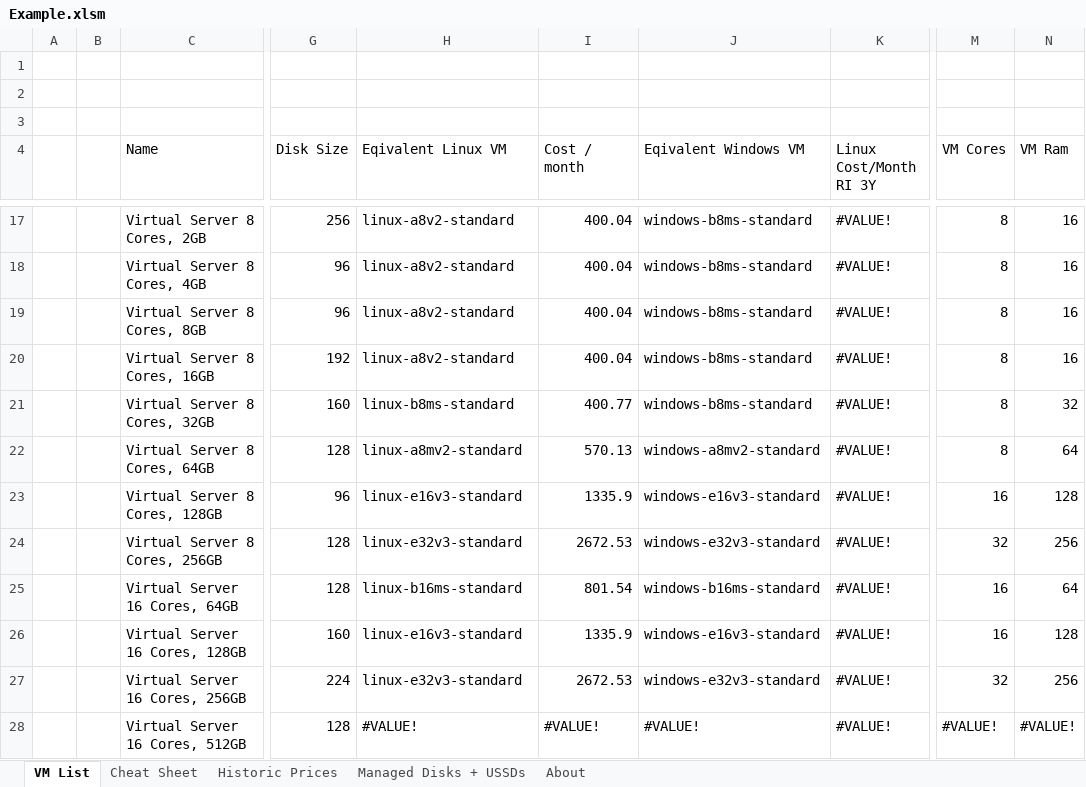
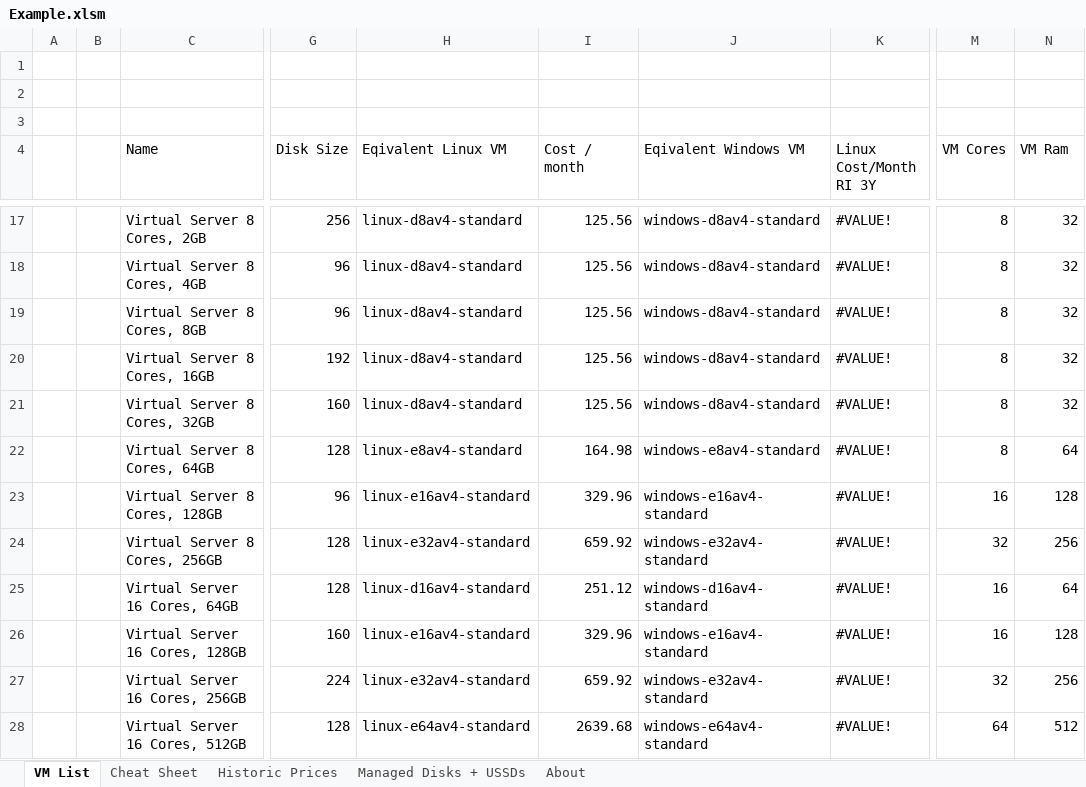
Before and after one commit to PowerFeature/excelAzure, an Excel workbook: excelAzureClientVBA/Example.xlsm, sheet VM List, drawn as a sheet; only a part is shown, gaps mark what is left out; values as stored, in another font and other column widths than the file's, no cell formats; charts and pictures not drawn; the diff covers the shown part only; the diff names each change by its address in the sheet, - before the commit and + after, or states it on an @@ line.

```diff
--- a/excelAzureClientVBA/Example.xlsm (sheet VM List)
+++ b/excelAzureClientVBA/Example.xlsm (sheet VM List)
-H17:H20 (Eqivalent Linux VM): linux-a8v2-standard
+H17:H20 (Eqivalent Linux VM): linux-d8av4-standard
-I17:I20 (Cost / month): 400.04
+I17:I20 (Cost / month): 125.56
-J17:J21 (Eqivalent Windows VM): windows-b8ms-standard
+J17:J21 (Eqivalent Windows VM): windows-d8av4-standard
-N17:N20 (VM Ram): 16
+N17:N20 (VM Ram): 32
-H21 (Eqivalent Linux VM): linux-b8ms-standard
+H21 (Eqivalent Linux VM): linux-d8av4-standard
-I21 (Cost / month): 400.77
+I21 (Cost / month): 125.56
-H22 (Eqivalent Linux VM): linux-a8mv2-standard
+H22 (Eqivalent Linux VM): linux-e8av4-standard
-I22 (Cost / month): 570.13
+I22 (Cost / month): 164.98
-J22 (Eqivalent Windows VM): windows-a8mv2-standard
+J22 (Eqivalent Windows VM): windows-e8av4-standard
-H23 (Eqivalent Linux VM): linux-e16v3-standard
+H23 (Eqivalent Linux VM): linux-e16av4-standard
-I23 (Cost / month): 1335.9
+I23 (Cost / month): 329.96
-J23 (Eqivalent Windows VM): windows-e16v3-standard
+J23 (Eqivalent Windows VM): windows-e16av4-standard
-H24 (Eqivalent Linux VM): linux-e32v3-standard
+H24 (Eqivalent Linux VM): linux-e32av4-standard
-I24 (Cost / month): 2672.53
+I24 (Cost / month): 659.92
-J24 (Eqivalent Windows VM): windows-e32v3-standard
+J24 (Eqivalent Windows VM): windows-e32av4-standard
-H25 (Eqivalent Linux VM): linux-b16ms-standard
+H25 (Eqivalent Linux VM): linux-d16av4-standard
-I25 (Cost / month): 801.54
+I25 (Cost / month): 251.12
-J25 (Eqivalent Windows VM): windows-b16ms-standard
+J25 (Eqivalent Windows VM): windows-d16av4-standard
-H26 (Eqivalent Linux VM): linux-e16v3-standard
+H26 (Eqivalent Linux VM): linux-e16av4-standard
-I26 (Cost / month): 1335.9
+I26 (Cost / month): 329.96
-J26 (Eqivalent Windows VM): windows-e16v3-standard
+J26 (Eqivalent Windows VM): windows-e16av4-standard
-H27 (Eqivalent Linux VM): linux-e32v3-standard
+H27 (Eqivalent Linux VM): linux-e32av4-standard
-I27 (Cost / month): 2672.53
+I27 (Cost / month): 659.92
-J27 (Eqivalent Windows VM): windows-e32v3-standard
+J27 (Eqivalent Windows VM): windows-e32av4-standard
-H28 (Eqivalent Linux VM): #VALUE!
+H28 (Eqivalent Linux VM): linux-e64av4-standard
-I28 (Cost / month): #VALUE!
+I28 (Cost / month): 2639.68
-J28 (Eqivalent Windows VM): #VALUE!
+J28 (Eqivalent Windows VM): windows-e64av4-standard
-M28 (VM Cores): #VALUE!
+M28 (VM Cores): 64
-N28 (VM Ram): #VALUE!
+N28 (VM Ram): 512
```
Also changed, not shown: 150 edited cells elsewhere in this sheet, sheet Historic Prices, sheet Managed Disks + USSDs, sheet About, cell formats.
